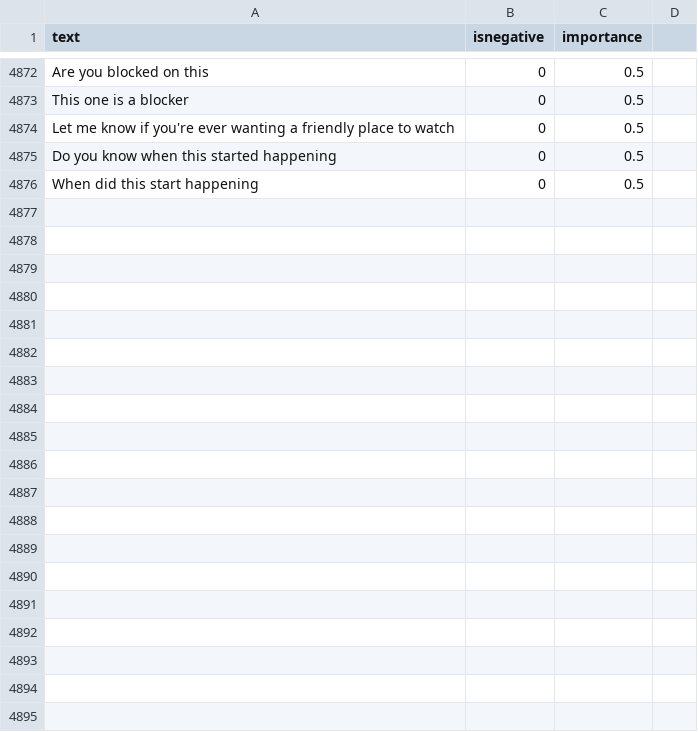
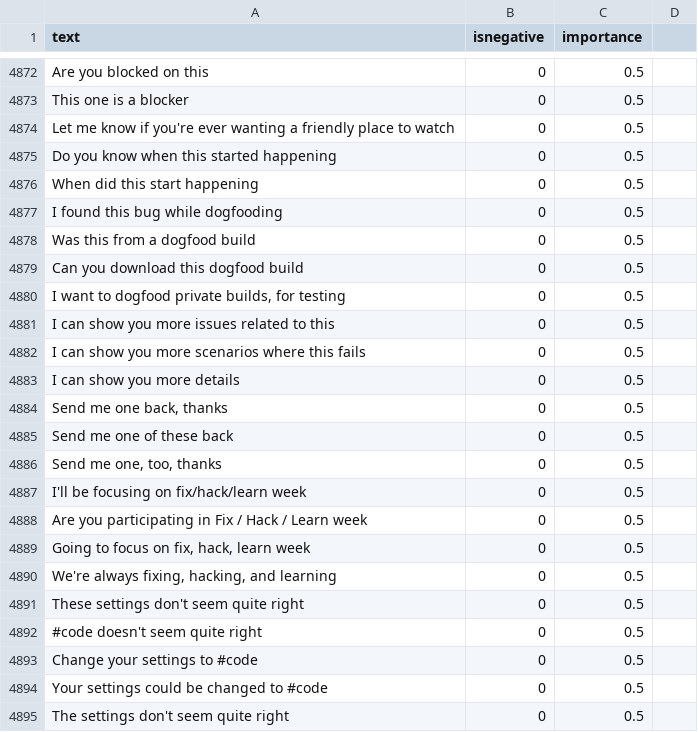
Before and after one commit to jonathanpeppers/inclusive-code-reviews-ml, a CSV file: comments/classified.csv, drawn as a sheet; only a part is shown, gaps mark what is left out; the diff covers the shown part only.

Commit message:
Classified several phrases from this week (#118)
Fixes: https://github.com/jonathanpeppers/inclusive-code-reviews-ml/issues/113

```diff
--- a/comments/classified.csv
+++ b/comments/classified.csv
@@ -4877 +4877,20 @@ Do you know when this started happening,0,0.5
 When did this start happening,0,0.5
+I found this bug while dogfooding,0,0.5
+Was this from a dogfood build,0,0.5
+Can you download this dogfood build,0,0.5
+"I want to dogfood private builds, for testing",0,0.5
+I can show you more issues related to this,0,0.5
+I can show you more scenarios where this fails,0,0.5
+I can show you more details,0,0.5
+"Send me one back, thanks",0,0.5
+"Send me one of these back",0,0.5
+"Send me one, too, thanks",0,0.5
+I'll be focusing on fix/hack/learn week,0,0.5
+Are you participating in Fix / Hack / Learn week,0,0.5
+"Going to focus on fix, hack, learn week",0,0.5
+"We're always fixing, hacking, and learning",0,0.5
+These settings don't seem quite right,0,0.5
+#code doesn't seem quite right,0,0.5
+Change your settings to #code,0,0.5
+Your settings could be changed to #code,0,0.5
+The settings don't seem quite right,0,0.5
```
Also changed, not shown: 10 added rows elsewhere in this file, 1 other file.
